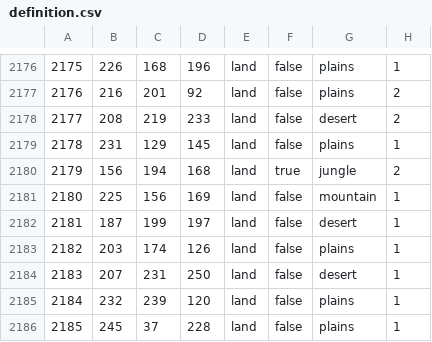
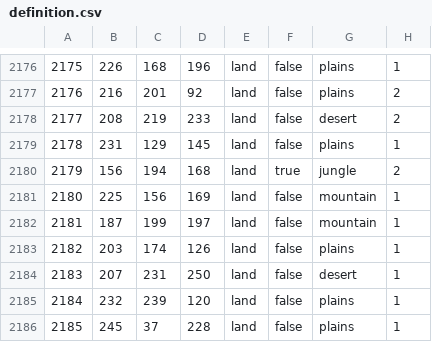
Before and after one commit to Scotty022/Anterra2, a CSV file: map/definition.csv, drawn as a sheet; only a part is shown, gaps mark what is left out.

```diff
--- a/map/definition.csv
+++ b/map/definition.csv
@@ -2181,3 +2181,3 @@
 2180;225;156;169;land;false;mountain;1
-2181;187;199;197;land;false;desert;1
+2181;187;199;197;land;false;mountain;1
 2182;203;174;126;land;false;plains;1
```
Also changed, not shown: 3 other files.
